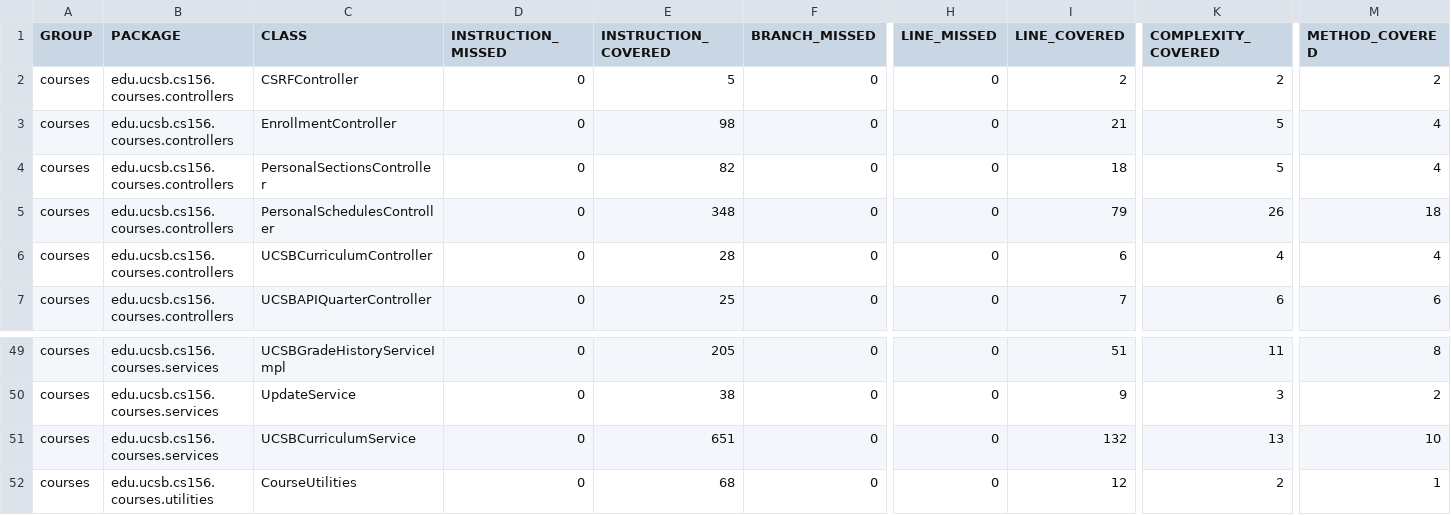
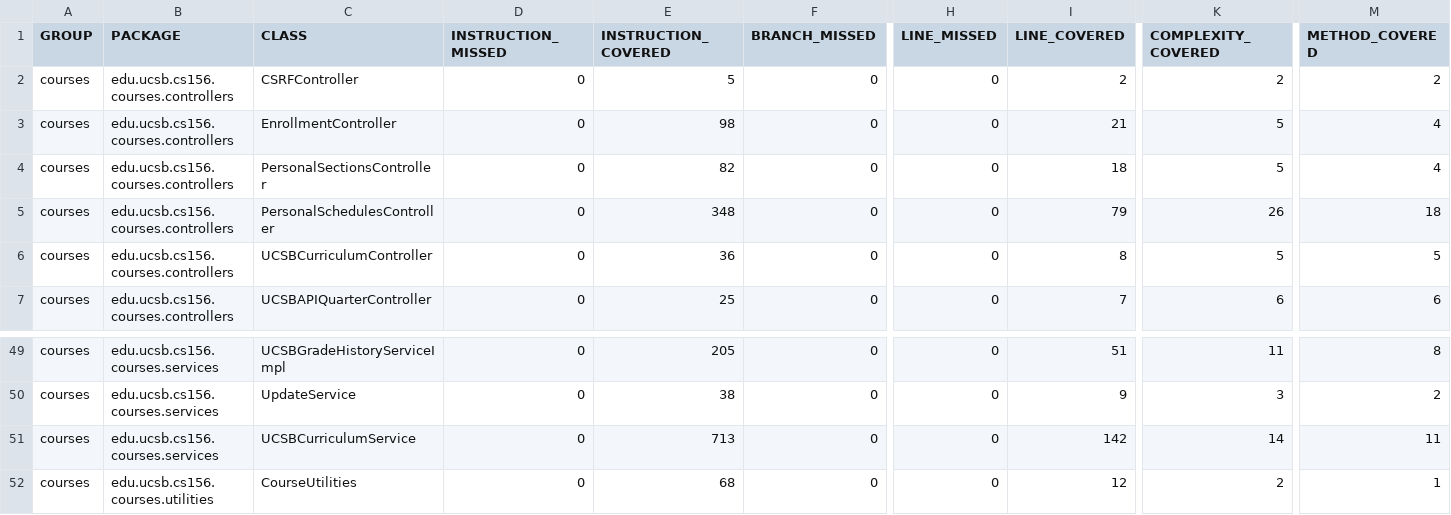
Before and after one commit to ucsb-cs156-s25/proj-courses-s25-05, a CSV file: jacoco/jacoco.csv, drawn as a sheet; only a part is shown, gaps mark what is left out; the diff names each change by its address in the sheet, - before the commit and + after, or states it on an @@ line.

```diff
--- a/jacoco/jacoco.csv
+++ b/jacoco/jacoco.csv
-E6 (INSTRUCTION_COVERED): 28
+E6 (INSTRUCTION_COVERED): 36
-I6 (LINE_COVERED): 6
+I6 (LINE_COVERED): 8
-K6 (COMPLEXITY_COVERED): 4
+K6 (COMPLEXITY_COVERED): 5
-M6 (METHOD_COVERED): 4
+M6 (METHOD_COVERED): 5
-E51 (INSTRUCTION_COVERED): 651
+E51 (INSTRUCTION_COVERED): 713
-I51 (LINE_COVERED): 132
+I51 (LINE_COVERED): 142
-K51 (COMPLEXITY_COVERED): 13
+K51 (COMPLEXITY_COVERED): 14
-M51 (METHOD_COVERED): 10
+M51 (METHOD_COVERED): 11
```
Also changed, not shown: 11 other files.
